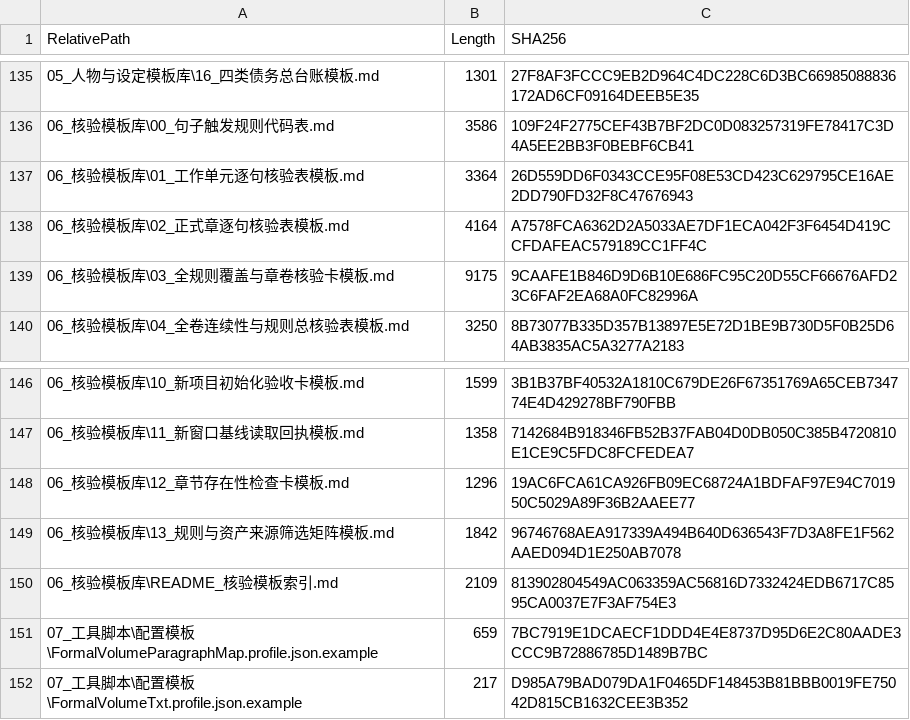
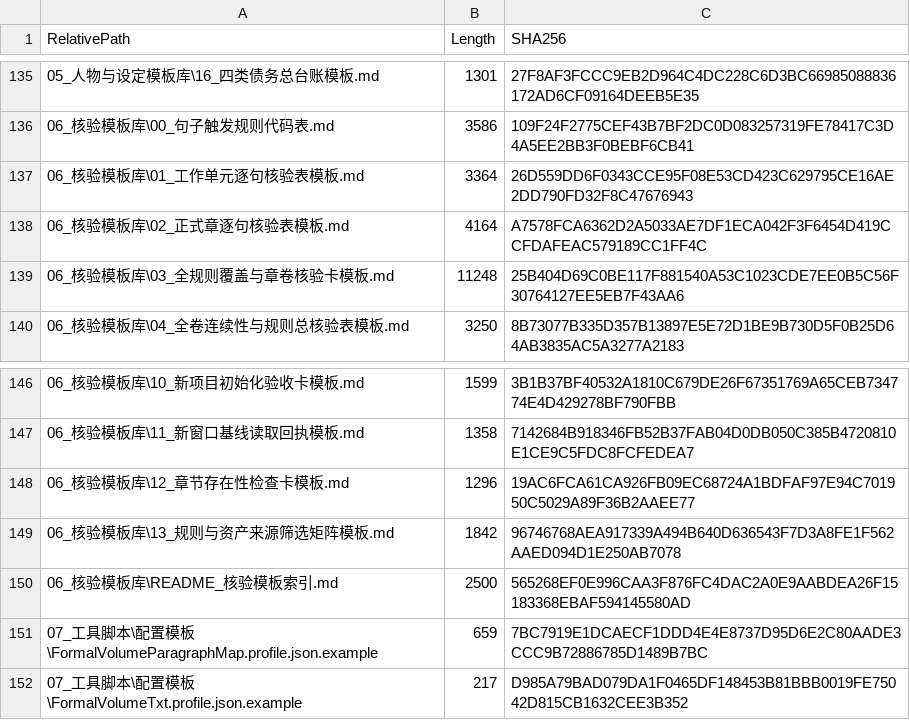
Before and after one commit to xiaoxinailishi/AINovelWorkflow, a TSV file: 99_来源与维护/通用模板库文件清单.tsv, drawn as a sheet; only a part is shown, gaps mark what is left out; the diff covers the shown part only.

```diff
--- a/99_来源与维护/通用模板库文件清单.tsv
+++ b/99_来源与维护/通用模板库文件清单.tsv
@@ -138,3 +138,3 @@
 "06_核验模板库\02_正式章逐句核验表模板.md"	"4164"	"A7578FCA6362D2A5033AE7DF1ECA042F3F6454D419CCFDAFEAC579189CC1FF4C"
-"06_核验模板库\03_全规则覆盖与章卷核验卡模板.md"	"9175"	"9CAAFE1B846D9D6B10E686FC95C20D55CF66676AFD23C6FAF2EA68A0FC82996A"
+"06_核验模板库\03_全规则覆盖与章卷核验卡模板.md"	"11248"	"25B404D69C0BE117F881540A53C1023CDE7EE0B5C56F30764127EE5EB7F43AA6"
 "06_核验模板库\04_全卷连续性与规则总核验表模板.md"	"3250"	"8B73077B335D357B13897E5E72D1BE9B730D5F0B25D64AB3835AC5A3277A2183"
@@ -149,3 +149,3 @@
 "06_核验模板库\13_规则与资产来源筛选矩阵模板.md"	"1842"	"96746768AEA917339A494B640D636543F7D3A8FE1F562AAED094D1E250AB7078"
-"06_核验模板库\README_核验模板索引.md"	"2109"	"813902804549AC063359AC56816D7332424EDB6717C8595CA0037E7F3AF754E3"
+"06_核验模板库\README_核验模板索引.md"	"2500"	"565268EF0E996CAA3F876FC4DAC2A0E9AABDEA26F15183368EBAF594145580AD"
 "07_工具脚本\配置模板\FormalVolumeParagraphMap.profile.json.example"	"659"	"7BC7919E1DCAECF1DDD4E4E8737D95D6E2C80AADE3CCC9B72886785D1489B7BC"
```
Also changed, not shown: 27 edited cells elsewhere in this file, 16 other files.
